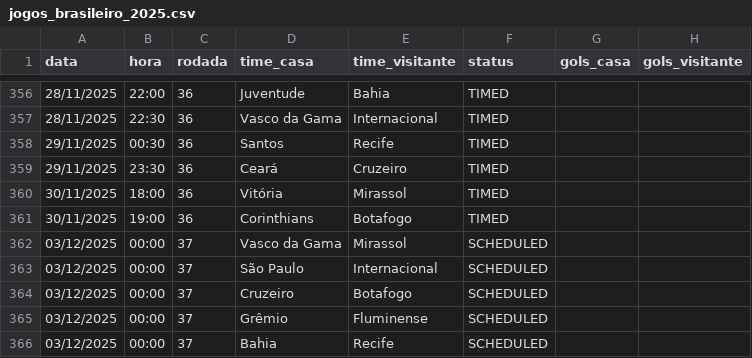
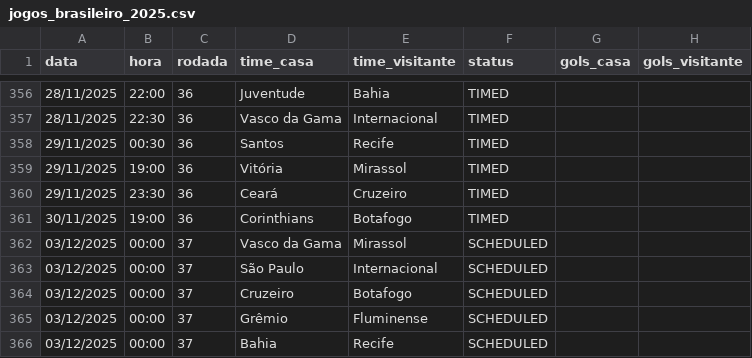
Before and after one commit to tlvzz/BR2025, a CSV file: dados/jogos_brasileiro_2025.csv, drawn as a sheet; only a part is shown, gaps mark what is left out; removed rows and columns are numbered as before the commit, all else as after; the diff names each change by its address in the sheet, - before the commit and + after, or states it on an @@ line.

```diff
--- a/dados/jogos_brasileiro_2025.csv
+++ b/dados/jogos_brasileiro_2025.csv
+row 359: 29/11/2025 | 19:00 | 36 | Vitória | Mirassol | TIMED
-row 360: 30/11/2025 | 18:00 | 36 | Vitória | Mirassol | TIMED
```
